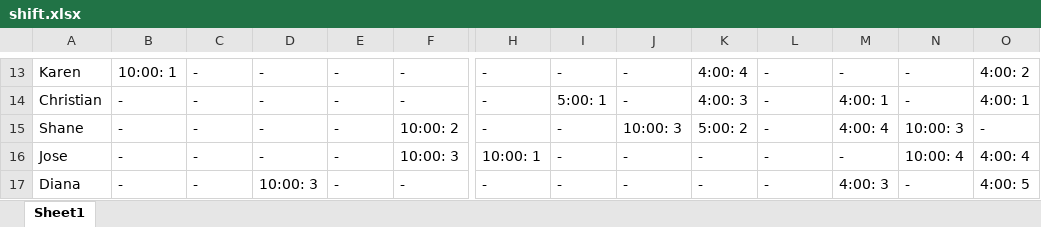
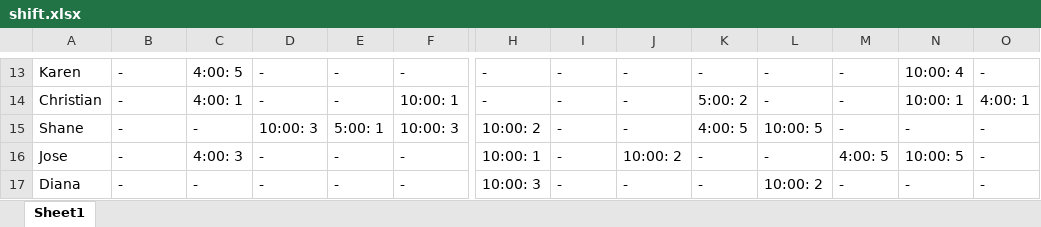
Before and after one commit to Nick22morris/QuickShift, an Excel workbook: shift.xlsx, sheet Sheet1, drawn as a sheet; only a part is shown, gaps mark what is left out; values as stored, in another font and other column widths than the file's, no borders; the diff covers the shown part only; the diff names each change by its address in the sheet, - before the commit and + after, or states it on an @@ line.

```diff
--- a/shift.xlsx (sheet Sheet1)
+++ b/shift.xlsx (sheet Sheet1)
-B13: 10:00: 1
+B13: -
-C13: -
+C13: 4:00: 5
-K13: 4:00: 4
+K13: -
-N13: -
+N13: 10:00: 4
-O13: 4:00: 2
+O13: -
-C14: -
+C14: 4:00: 1
-F14: -
+F14: 10:00: 1
-I14: 5:00: 1
+I14: -
-K14: 4:00: 3
+K14: 5:00: 2
-M14: 4:00: 1
+M14: -
-N14: -
+N14: 10:00: 1
-D15: -
+D15: 10:00: 3
-E15: -
+E15: 5:00: 1
-F15: 10:00: 2
+F15: 10:00: 3
-H15: -
+H15: 10:00: 2
-J15: 10:00: 3
+J15: -
-K15: 5:00: 2
+K15: 4:00: 5
-L15: -
+L15: 10:00: 5
-M15: 4:00: 4
+M15: -
-N15: 10:00: 3
+N15: -
-C16: -
+C16: 4:00: 3
-F16: 10:00: 3
+F16: -
-J16: -
+J16: 10:00: 2
-M16: -
+M16: 4:00: 5
-N16: 10:00: 4
+N16: 10:00: 5
-O16: 4:00: 4
+O16: -
-D17: 10:00: 3
+D17: -
-H17: -
+H17: 10:00: 3
-L17: -
+L17: 10:00: 2
-M17: 4:00: 3
+M17: -
-O17: 4:00: 5
+O17: -
```
Also changed, not shown: 102 edited cells elsewhere in this sheet, 4 other files.
